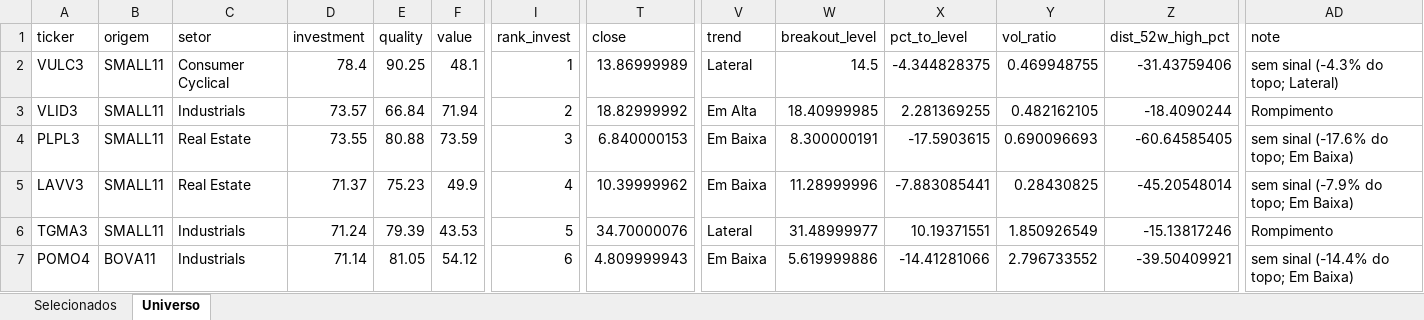
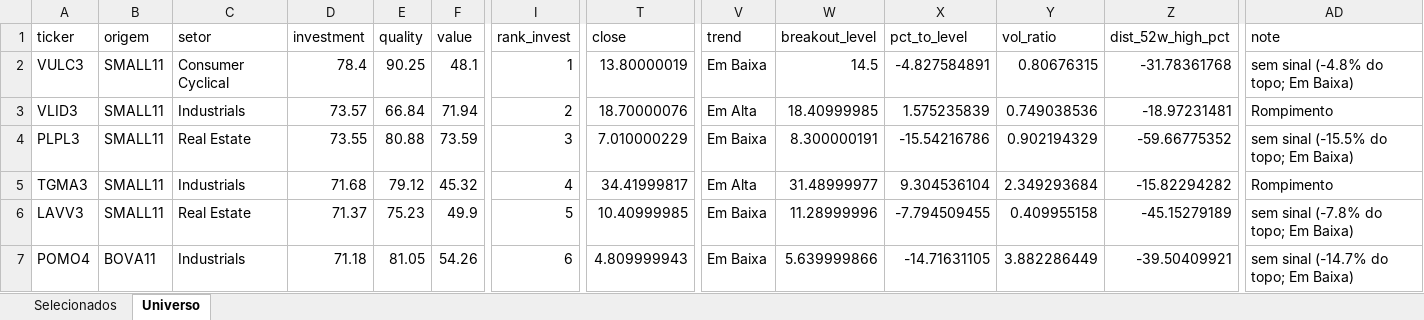
Before and after one commit to henriquebdasilva/screener-b3, an Excel workbook: reports/screener_2026-08-04.xlsx, sheet Universo, drawn as a sheet; only a part is shown, gaps mark what is left out; values as stored, in another font and other column widths than the file's, no borders; removed rows and columns are numbered as before the commit, all else as after; rows hold the shown columns only; the diff covers the shown part only; the diff names each change by its address in the sheet, - before the commit and + after, or states it on an @@ line.

```diff
--- a/reports/screener_2026-08-04.xlsx (sheet Universo)
+++ b/reports/screener_2026-08-04.xlsx (sheet Universo)
-T2 (close): 13.86999989
+T2 (close): 13.80000019
-V2 (trend): Lateral
+V2 (trend): Em Baixa
-X2 (pct_to_level): -4.344828375
+X2 (pct_to_level): -4.827584891
-Y2 (vol_ratio): 0.469948755
+Y2 (vol_ratio): 0.80676315
-Z2 (dist_52w_high_pct): -31.43759406
+Z2 (dist_52w_high_pct): -31.78361768
-AD2 (note): sem sinal (-4.3% do topo; Lateral)
+AD2 (note): sem sinal (-4.8% do topo; Em Baixa)
-T3 (close): 18.82999992
+T3 (close): 18.70000076
-X3 (pct_to_level): 2.281369255
+X3 (pct_to_level): 1.575235839
-Y3 (vol_ratio): 0.482162105
+Y3 (vol_ratio): 0.749038536
-Z3 (dist_52w_high_pct): -18.4090244
+Z3 (dist_52w_high_pct): -18.97231481
-T4 (close): 6.840000153
+T4 (close): 7.010000229
-X4 (pct_to_level): -17.5903615
+X4 (pct_to_level): -15.54216786
-Y4 (vol_ratio): 0.690096693
+Y4 (vol_ratio): 0.902194329
-Z4 (dist_52w_high_pct): -60.64585405
+Z4 (dist_52w_high_pct): -59.66775352
-AD4 (note): sem sinal (-17.6% do topo; Em Baixa)
+AD4 (note): sem sinal (-15.5% do topo; Em Baixa)
+row 5: TGMA3 | SMALL11 | Industrials | 71.68 | 79.12 | 45.32 | 4 | 34.41999817 | Em Alta | 31.48999977 | 9.304536104 | 2.349293684 | -15.82294282 | Rompimento
-I6 (rank_invest): 4
+I6 (rank_invest): 5
-T6 (close): 10.39999962
+T6 (close): 10.40999985
-X6 (pct_to_level): -7.883085441
+X6 (pct_to_level): -7.794509455
-Y6 (vol_ratio): 0.28430825
+Y6 (vol_ratio): 0.409955158
-Z6 (dist_52w_high_pct): -45.20548014
+Z6 (dist_52w_high_pct): -45.15279189
-AD6 (note): sem sinal (-7.9% do topo; Em Baixa)
+AD6 (note): sem sinal (-7.8% do topo; Em Baixa)
-row 6: TGMA3 | SMALL11 | Industrials | 71.24 | 79.39 | 43.53 | 5 | 34.70000076 | Lateral | 31.48999977 | 10.19371551 | 1.850926549 | -15.13817246 | Rompimento
-D7 (investment): 71.14
+D7 (investment): 71.18
-F7 (value): 54.12
+F7 (value): 54.26
-W7 (breakout_level): 5.619999886
+W7 (breakout_level): 5.639999866
-X7 (pct_to_level): -14.41281066
+X7 (pct_to_level): -14.71631105
-Y7 (vol_ratio): 2.796733552
+Y7 (vol_ratio): 3.882286449
-AD7 (note): sem sinal (-14.4% do topo; Em Baixa)
+AD7 (note): sem sinal (-14.7% do topo; Em Baixa)
```
Also changed, not shown: 5 added rows, 5 removed rows and 752 edited cells elsewhere in this sheet, sheet Selecionados, 3 other files.
